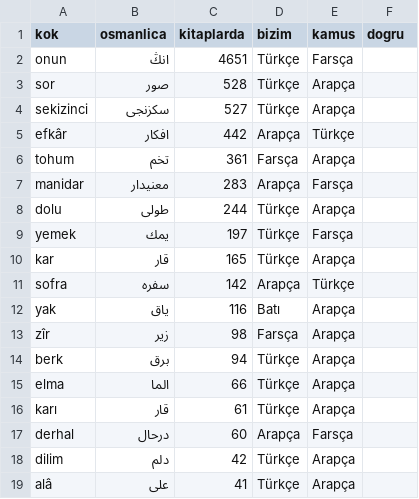
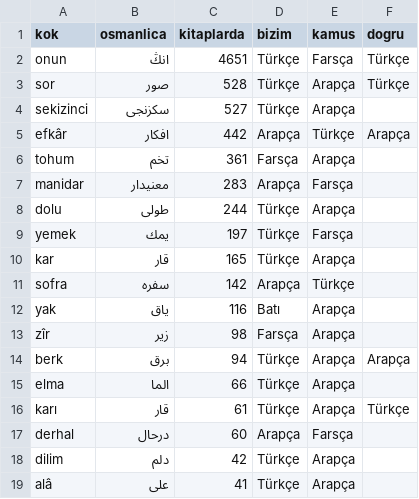
Before and after one commit to rgevrek/ete, a TSV file: review/kamus-karsilastirma.tsv, drawn as a sheet; only a part is shown.

```diff
--- a/review/kamus-karsilastirma.tsv
+++ b/review/kamus-karsilastirma.tsv
@@ -1,6 +1,6 @@
 kok	osmanlica	kitaplarda	bizim	kamus	dogru
-onun	انڭ	4651	Türkçe	Farsça	
-sor	صور	528	Türkçe	Arapça	
+onun	انڭ	4651	Türkçe	Farsça	Türkçe
+sor	صور	528	Türkçe	Arapça	Türkçe
 sekizinci	سكزنجى	527	Türkçe	Arapça	
-efkâr	افكار	442	Arapça	Türkçe	
+efkâr	افكار	442	Arapça	Türkçe	Arapça
 tohum	تخم	361	Farsça	Arapça	
@@ -13,5 +13,5 @@ yak	ياق	116	Batı	Arapça
 zîr	زير	98	Farsça	Arapça	
-berk	برق	94	Türkçe	Arapça	
+berk	برق	94	Türkçe	Arapça	Arapça
 elma	الما	66	Türkçe	Arapça	
-karı	قار	61	Türkçe	Arapça	
+karı	قار	61	Türkçe	Arapça	Türkçe
 derhal	درحال	60	Arapça	Farsça	
```
Also changed, not shown: data/koken-ek.tsv, 6 other files.
